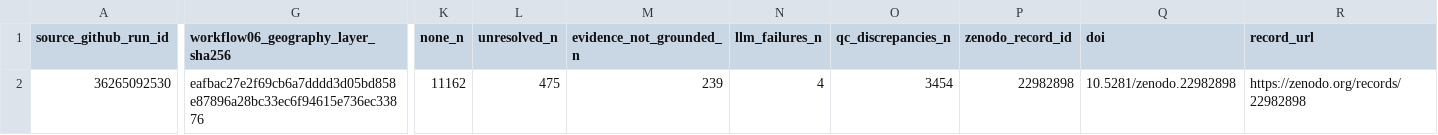
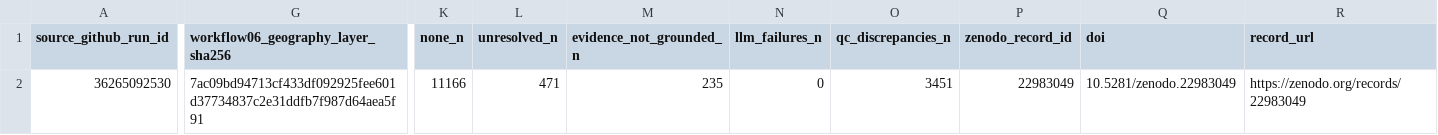
Before and after one commit to thesalmonandthetomato/LivingEvidenceMap, a CSV file: docs/workflow06/zenodo_registry.csv, drawn as a sheet; only a part is shown, gaps mark what is left out; the diff covers the shown part only; the diff names each change by its address in the sheet, - before the commit and + after, or states it on an @@ line.

```diff
--- a/docs/workflow06/zenodo_registry.csv
+++ b/docs/workflow06/zenodo_registry.csv
-G2: eafbac27e2f69cb6a7dddd3d05bd858e87896a28bc33ec6f94615e736ec33876
+G2: 7ac09bd94713cf433df092925fee601d37734837c2e31ddfb7f987d64aea5f91
-K2 (none_n): 11162
+K2 (none_n): 11166
-L2 (unresolved_n): 475
+L2 (unresolved_n): 471
-M2 (evidence_not_grounded_n): 239
+M2 (evidence_not_grounded_n): 235
-N2 (llm_failures_n): 4
+N2 (llm_failures_n): 0
-O2 (qc_discrepancies_n): 3454
+O2 (qc_discrepancies_n): 3451
-P2 (zenodo_record_id): 22982898
+P2 (zenodo_record_id): 22983049
-Q2 (doi): 10.5281/zenodo.22982898
+Q2 (doi): 10.5281/zenodo.22983049
-R2 (record_url): https://zenodo.org/records/22982898
+R2 (record_url): https://zenodo.org/records/22983049
```
Also changed, not shown: 2 edited cells elsewhere in this file, 1 other file.
